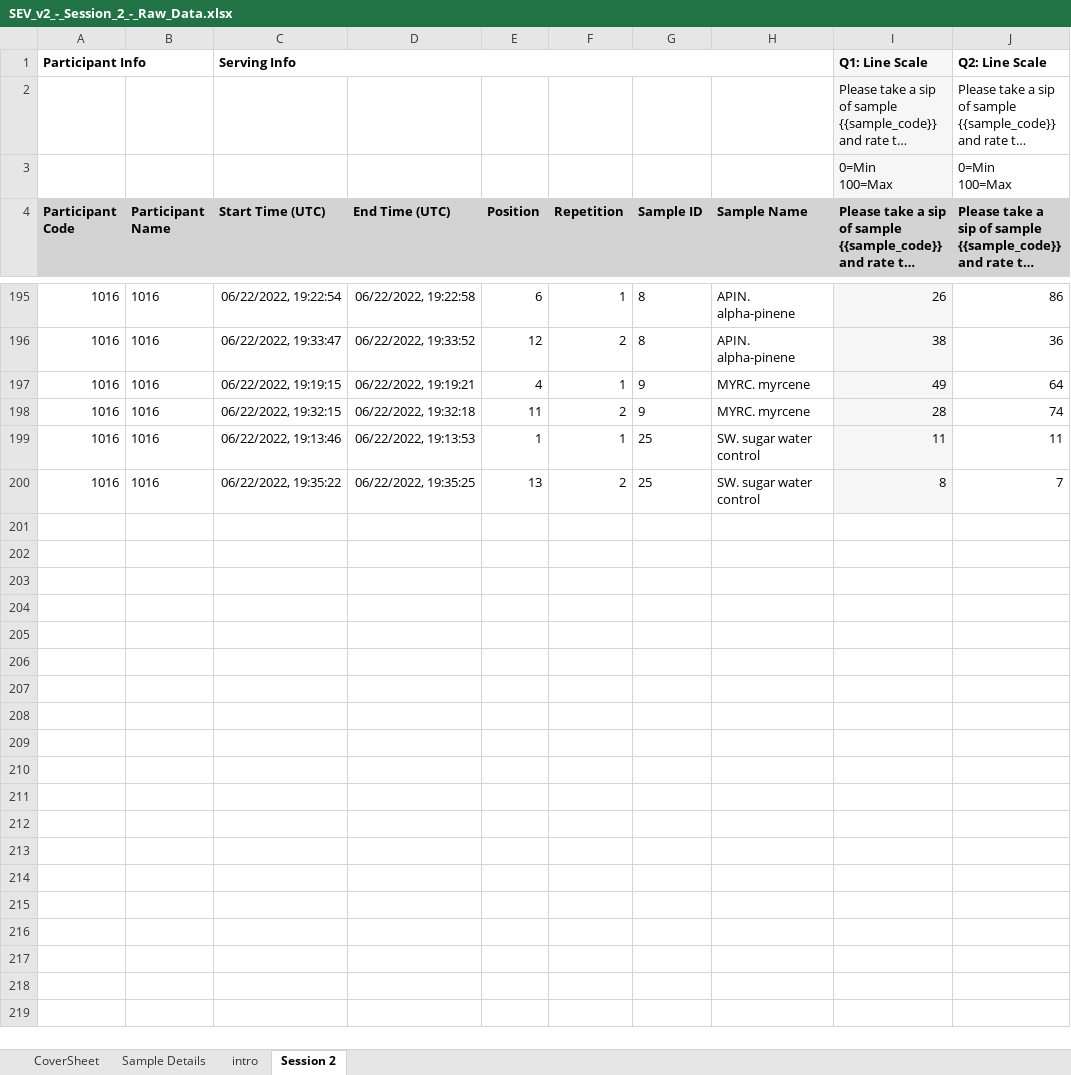
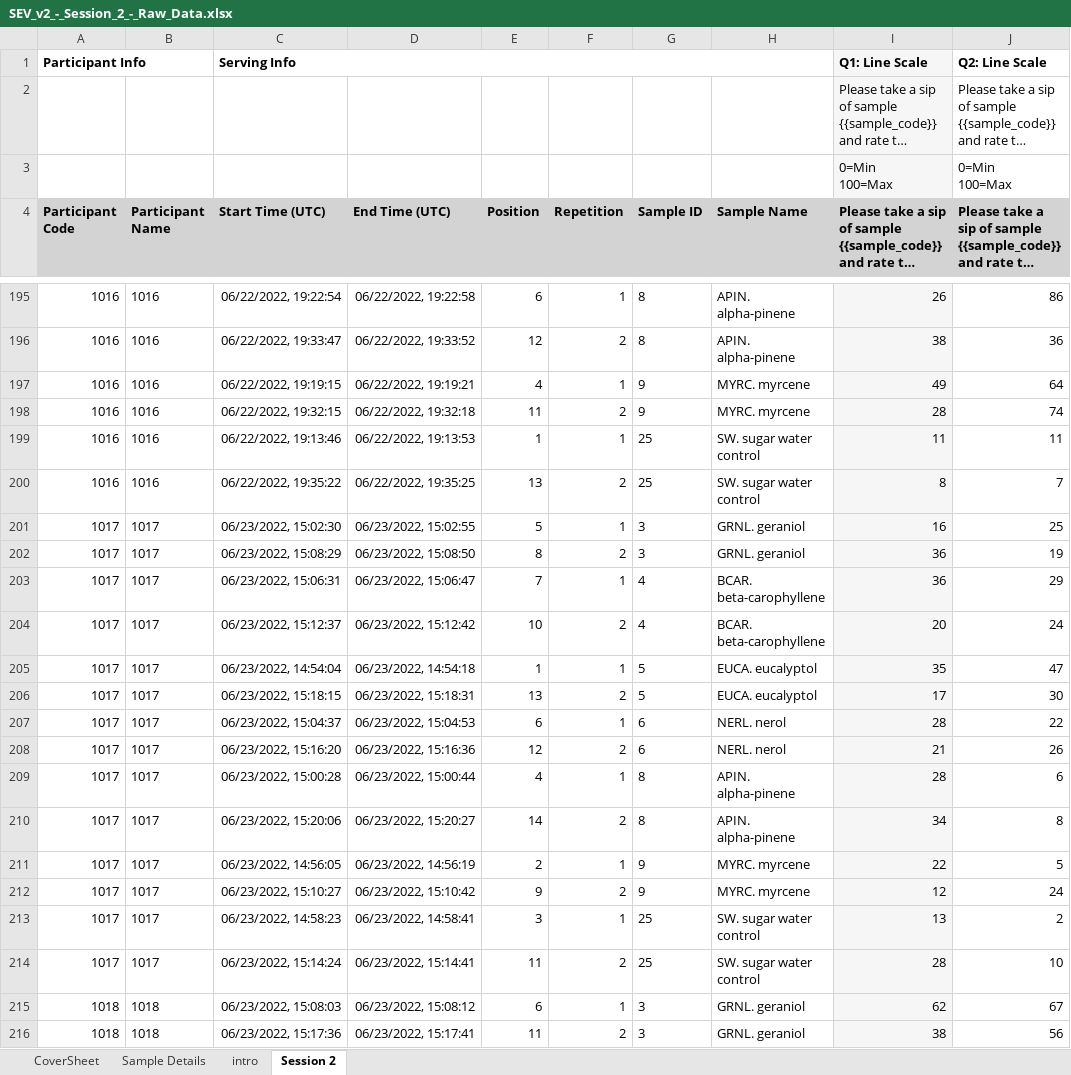
Before and after one commit to emayhew/SEV, an Excel workbook: data/SEV_v2_-_Session_2_-_Raw_Data.xlsx, sheet Session 2, drawn as a sheet; only a part is shown, gaps mark what is left out; long unchanged cells end in …; values as stored, in another font and other column widths than the file's, no borders; the diff covers the shown part only; the diff names each change by its address in the sheet, - before the commit and + after, or states it on an @@ line.

Commit message:
started to clean

```diff
--- a/data/SEV_v2_-_Session_2_-_Raw_Data.xlsx (sheet Session 2)
+++ b/data/SEV_v2_-_Session_2_-_Raw_Data.xlsx (sheet Session 2)
+row 201: 1017 | 1017 | 06/23/2022, 15:02:30 | 06/23/2022, 15:02:55 | 5 | 1 | 3 | GRNL. geraniol | 16 | 25
+row 202: 1017 | 1017 | 06/23/2022, 15:08:29 | 06/23/2022, 15:08:50 | 8 | 2 | 3 | GRNL. geraniol | 36 | 19
+row 203: 1017 | 1017 | 06/23/2022, 15:06:31 | 06/23/2022, 15:06:47 | 7 | 1 | 4 | BCAR. beta-carophyllene | 36 | 29
+row 204: 1017 | 1017 | 06/23/2022, 15:12:37 | 06/23/2022, 15:12:42 | 10 | 2 | 4 | BCAR. beta-carophyllene | 20 | 24
+row 205: 1017 | 1017 | 06/23/2022, 14:54:04 | 06/23/2022, 14:54:18 | 1 | 1 | 5 | EUCA. eucalyptol | 35 | 47
+row 206: 1017 | 1017 | 06/23/2022, 15:18:15 | 06/23/2022, 15:18:31 | 13 | 2 | 5 | EUCA. eucalyptol | 17 | 30
+row 207: 1017 | 1017 | 06/23/2022, 15:04:37 | 06/23/2022, 15:04:53 | 6 | 1 | 6 | NERL. nerol | 28 | 22
+row 208: 1017 | 1017 | 06/23/2022, 15:16:20 | 06/23/2022, 15:16:36 | 12 | 2 | 6 | NERL. nerol | 21 | 26
+row 209: 1017 | 1017 | 06/23/2022, 15:00:28 | 06/23/2022, 15:00:44 | 4 | 1 | 8 | APIN. alpha-pinene | 28 | 6
+row 210: 1017 | 1017 | 06/23/2022, 15:20:06 | 06/23/2022, 15:20:27 | 14 | 2 | 8 | APIN. alpha-pinene | 34 | 8
+row 211: 1017 | 1017 | 06/23/2022, 14:56:05 | 06/23/2022, 14:56:19 | 2 | 1 | 9 | MYRC. myrcene | 22 | 5
+row 212: 1017 | 1017 | 06/23/2022, 15:10:27 | 06/23/2022, 15:10:42 | 9 | 2 | 9 | MYRC. myrcene | 12 | 24
+row 213: 1017 | 1017 | 06/23/2022, 14:58:23 | 06/23/2022, 14:58:41 | 3 | 1 | 25 | SW. sugar water control | 13 | 2
+row 214: 1017 | 1017 | 06/23/2022, 15:14:24 | 06/23/2022, 15:14:41 | 11 | 2 | 25 | SW. sugar water control | 28 | 10
+row 215: 1018 | 1018 | 06/23/2022, 15:08:03 | 06/23/2022, 15:08:12 | 6 | 1 | 3 | GRNL. geraniol | 62 | 67
+row 216: 1018 | 1018 | 06/23/2022, 15:17:36 | 06/23/2022, 15:17:41 | 11 | 2 | 3 | GRNL. geraniol | 38 | 56
```
Also changed, not shown: 152 added rows elsewhere in this sheet, sheet intro, sheet CoverSheet, data/SEV_v2_-_Training_refresher_for_sess_2_-_Raw_Data.xlsx, 4 other files.
